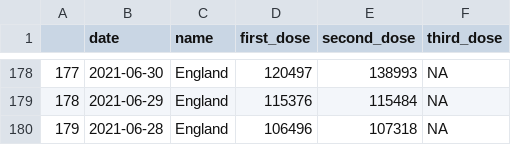
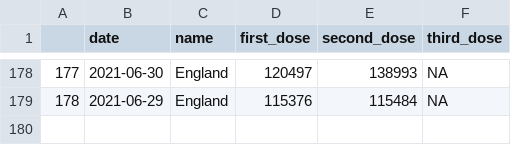
Before and after one commit to GWilloughby99/covid-automation, a CSV file: raw-data/vaccines_last_six_months.csv, drawn as a sheet; only a part is shown, gaps mark what is left out.

```diff
--- a/raw-data/vaccines_last_six_months.csv
+++ b/raw-data/vaccines_last_six_months.csv
@@ -179,2 +179 @@
 "178","2021-06-29","England",115376,115484,NA
-"179","2021-06-28","England",106496,107318,NA
```
Also changed, not shown: raw-data/cases_south_africa.csv, raw-data/local_authority_case_rates.csv, 2 other files.
